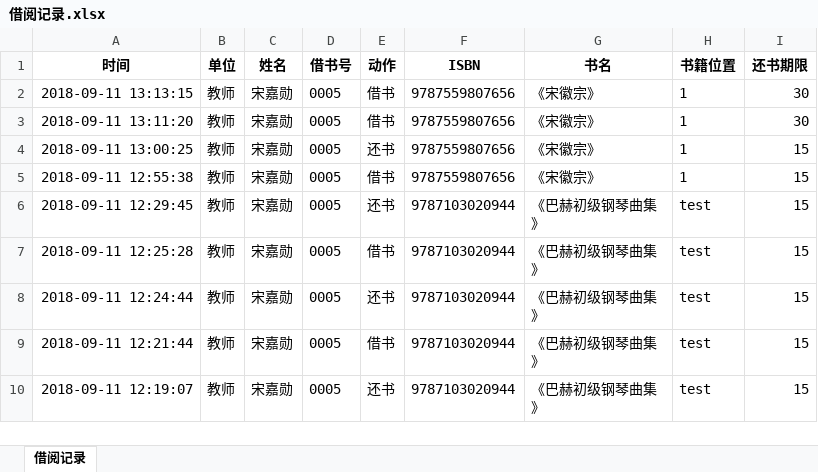
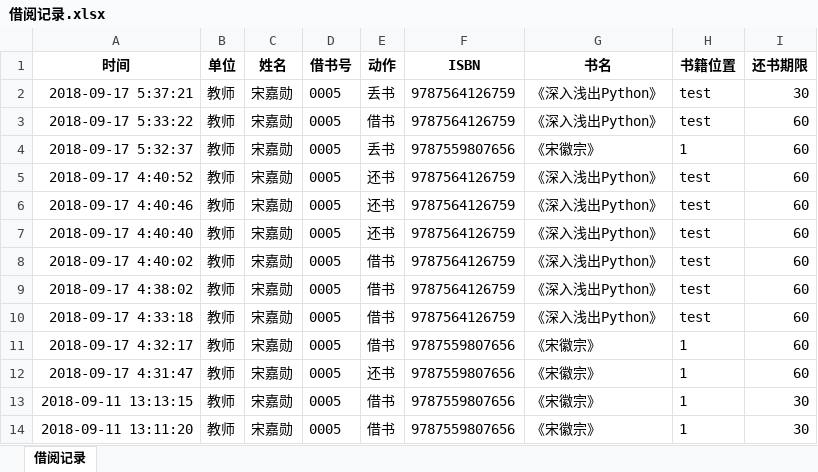
Before and after one commit to songjiaxun/mini-library, an Excel workbook: code/借阅记录.xlsx, sheet 借阅记录, drawn as a sheet; only a part is shown; the shorter side is filled out with more unchanged rows; values as stored, in another font and other column widths than the file's, no borders; the diff names each change by its address in the sheet, - before the commit and + after, or states it on an @@ line.

```diff
--- a/code/借阅记录.xlsx (sheet 借阅记录)
+++ b/code/借阅记录.xlsx (sheet 借阅记录)
+row 2: 2018-09-17 5:37:21 | 教师 | 宋嘉勋 | 0005 | 丢书 | 9787564126759 | 《深入浅出Python》 | test | 30
+row 3: 2018-09-17 5:33:22 | 教师 | 宋嘉勋 | 0005 | 借书 | 9787564126759 | 《深入浅出Python》 | test | 60
+row 4: 2018-09-17 5:32:37 | 教师 | 宋嘉勋 | 0005 | 丢书 | 9787559807656 | 《宋徽宗》 | 1 | 60
+row 5: 2018-09-17 4:40:52 | 教师 | 宋嘉勋 | 0005 | 还书 | 9787564126759 | 《深入浅出Python》 | test | 60
+row 6: 2018-09-17 4:40:46 | 教师 | 宋嘉勋 | 0005 | 还书 | 9787564126759 | 《深入浅出Python》 | test | 60
+row 7: 2018-09-17 4:40:40 | 教师 | 宋嘉勋 | 0005 | 还书 | 9787564126759 | 《深入浅出Python》 | test | 60
+row 8: 2018-09-17 4:40:02 | 教师 | 宋嘉勋 | 0005 | 借书 | 9787564126759 | 《深入浅出Python》 | test | 60
+row 9: 2018-09-17 4:38:02 | 教师 | 宋嘉勋 | 0005 | 借书 | 9787564126759 | 《深入浅出Python》 | test | 60
+row 10: 2018-09-17 4:33:18 | 教师 | 宋嘉勋 | 0005 | 借书 | 9787564126759 | 《深入浅出Python》 | test | 60
+row 11: 2018-09-17 4:32:17 | 教师 | 宋嘉勋 | 0005 | 借书 | 9787559807656 | 《宋徽宗》 | 1 | 60
+row 12: 2018-09-17 4:31:47 | 教师 | 宋嘉勋 | 0005 | 还书 | 9787559807656 | 《宋徽宗》 | 1 | 60
```
Also changed, not shown: code/图书馆信息.xlsx, code/备份恢复/借阅记录.xlsx, 4 other files.
